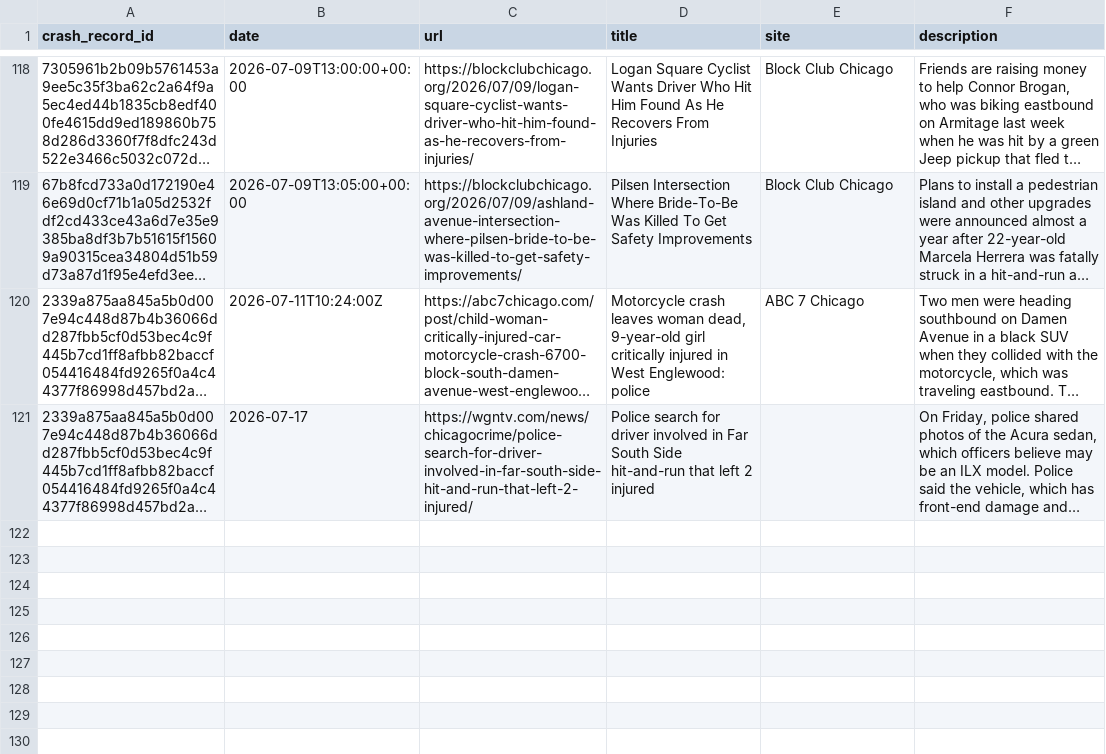
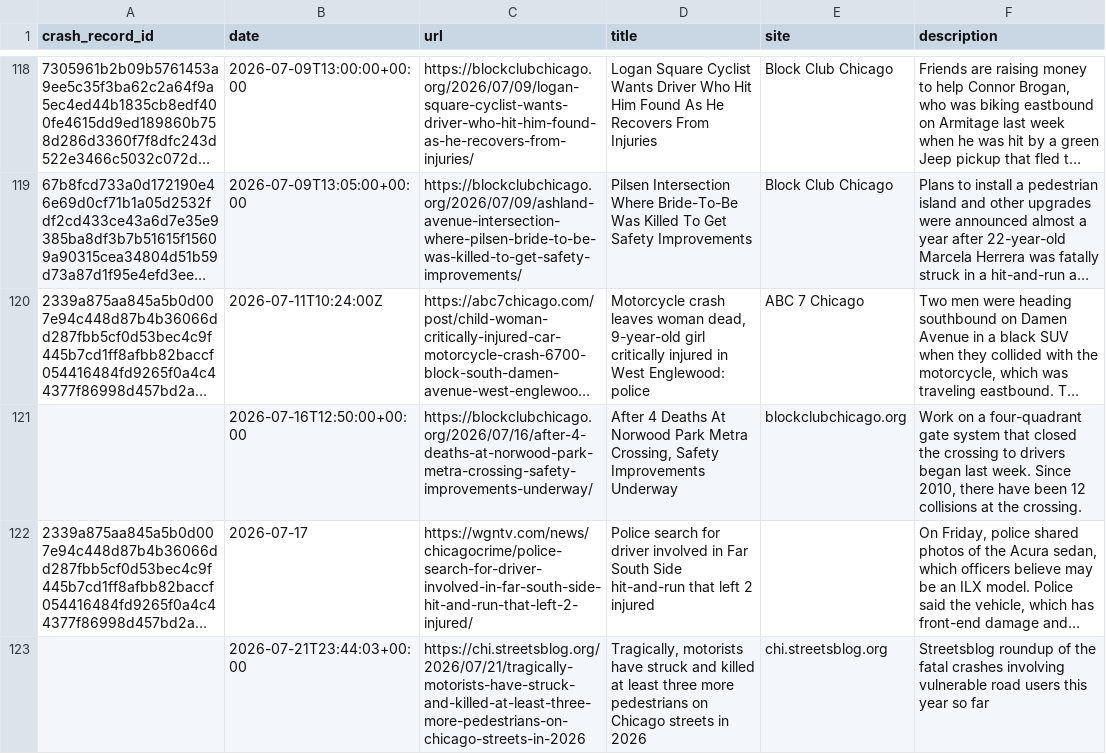
Before and after one commit to crashstop/crash-stories, a CSV file: stories.csv, drawn as a sheet; only a part is shown, gaps mark what is left out; long unchanged cells end in …; the diff names each change by its address in the sheet, - before the commit and + after, or states it on an @@ line.

Commit message:
two new general july stories

```diff
--- a/stories.csv
+++ b/stories.csv
+row 121:  | 2026-07-16T12:50:00+00:00 | https://blockclubchicago.org/2026/07/16/after-4-deaths-at-norwood-park-metra-crossing-safety-improvements-underway/ | After 4 Deaths At Norwood Park Metra Crossing, Safety Improvements Underway | blockclubchicago.org | Work on a four-quadrant gate system that closed the crossing to drivers began last week. Since 2010, there have been 12 collisions at the crossing.
+row 123:  | 2026-07-21T23:44:03+00:00 | https://chi.streetsblog.org/2026/07/21/tragically-motorists-have-struck-and-killed-at-least-three-more-pedestrians-on-chicago-streets-in-2026 | Tragically, motorists have struck and killed at least three more pedestrians on Chicago streets in 2026 | chi.streetsblog.org | Streetsblog roundup of the fatal crashes involving vulnerable road users this year so far
```
Also changed, not shown: 1 other file.
